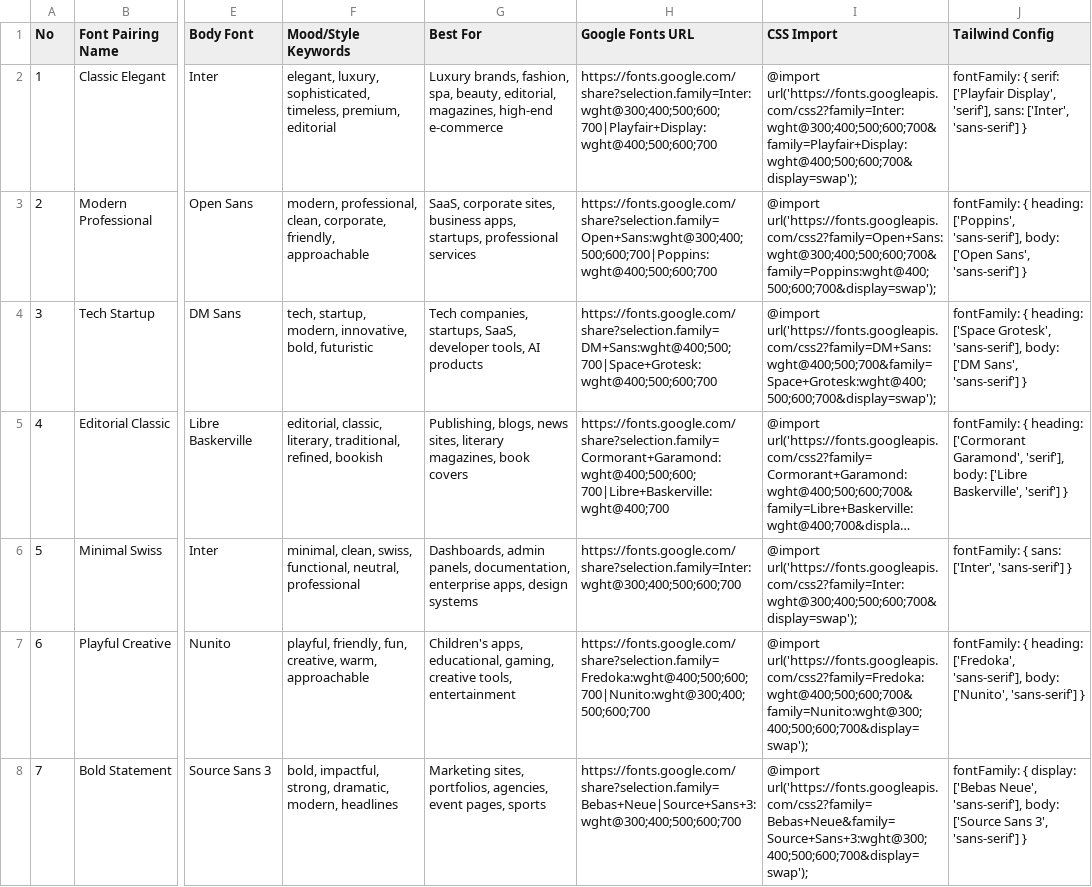
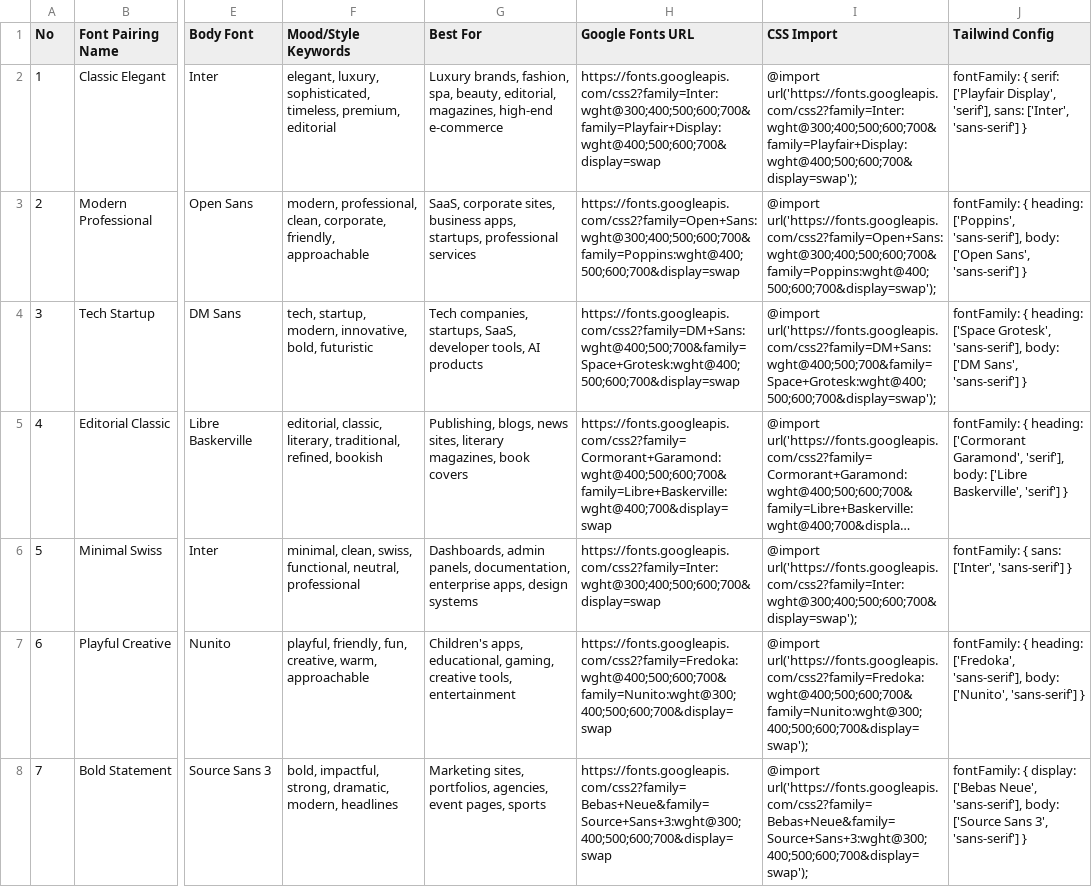
Before and after one commit to weijunswj/ai-agent-toolkit, a CSV file: _projects/design/ui-ux-pro-max/_main/src/ui-ux-pro-max/data/typography.csv, drawn as a sheet; only a part is shown, gaps mark what is left out; long unchanged cells end in …; the diff covers the shown part only; the diff names each change by its address in the sheet, - before the commit and + after, or states it on an @@ line.

Commit message:
Update ui-ux-pro-max source pins (#166)

```diff
--- a/_projects/design/ui-ux-pro-max/_main/src/ui-ux-pro-max/data/typography.csv
+++ b/_projects/design/ui-ux-pro-max/_main/src/ui-ux-pro-max/data/typography.csv
-H2 (Google Fonts URL): https://fonts.google.com/share?selection.family=Inter:wght@300;400;500;600;700|Playfair+Display:wght@400;500;600;700
+H2 (Google Fonts URL): https://fonts.googleapis.com/css2?family=Inter:wght@300;400;500;600;700&family=Playfair+Display:wght@400;500;600;700&display=swap
-H3 (Google Fonts URL): https://fonts.google.com/share?selection.family=Open+Sans:wght@300;400;500;600;700|Poppins:wght@400;500;600;700
+H3 (Google Fonts URL): https://fonts.googleapis.com/css2?family=Open+Sans:wght@300;400;500;600;700&family=Poppins:wght@400;500;600;700&display=swap
-H4 (Google Fonts URL): https://fonts.google.com/share?selection.family=DM+Sans:wght@400;500;700|Space+Grotesk:wght@400;500;600;700
+H4 (Google Fonts URL): https://fonts.googleapis.com/css2?family=DM+Sans:wght@400;500;700&family=Space+Grotesk:wght@400;500;600;700&display=swap
-H5 (Google Fonts URL): https://fonts.google.com/share?selection.family=Cormorant+Garamond:wght@400;500;600;700|Libre+Baskerville:wght@400;700
+H5 (Google Fonts URL): https://fonts.googleapis.com/css2?family=Cormorant+Garamond:wght@400;500;600;700&family=Libre+Baskerville:wght@400;700&display=swap
-H6 (Google Fonts URL): https://fonts.google.com/share?selection.family=Inter:wght@300;400;500;600;700
+H6 (Google Fonts URL): https://fonts.googleapis.com/css2?family=Inter:wght@300;400;500;600;700&display=swap
-H7 (Google Fonts URL): https://fonts.google.com/share?selection.family=Fredoka:wght@400;500;600;700|Nunito:wght@300;400;500;600;700
+H7 (Google Fonts URL): https://fonts.googleapis.com/css2?family=Fredoka:wght@400;500;600;700&family=Nunito:wght@300;400;500;600;700&display=swap
-H8 (Google Fonts URL): https://fonts.google.com/share?selection.family=Bebas+Neue|Source+Sans+3:wght@300;400;500;600;700
+H8 (Google Fonts URL): https://fonts.googleapis.com/css2?family=Bebas+Neue&family=Source+Sans+3:wght@300;400;500;600;700&display=swap
```
Also changed, not shown: 67 edited cells elsewhere in this file, skills/ui-ux-secure-frontend-design/tools/design-system-generator/data/typography.csv, 3 other files.
